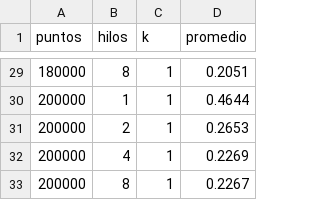
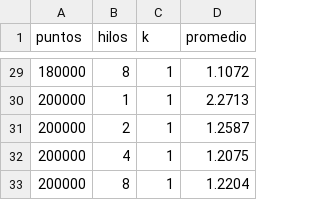
Before and after one commit to Joselmi/ProyectoComputoParalelo, a CSV file: datos/tiempos_p1_J.csv, drawn as a sheet; only a part is shown, gaps mark what is left out; the diff covers the shown part only.

```diff
--- a/datos/tiempos_p1_J.csv
+++ b/datos/tiempos_p1_J.csv
@@ -29,5 +29,5 @@ puntos,hilos,k,promedio
-180000,8,1,0.2051
-200000,1,1,0.4644
-200000,2,1,0.2653
-200000,4,1,0.2269
-200000,8,1,0.2267
+180000,8,1,1.1072
+200000,1,1,2.2713
+200000,2,1,1.2587
+200000,4,1,1.2075
+200000,8,1,1.2204
```
Also changed, not shown: 27 edited cells elsewhere in this file, datos/tiempos_p2_J.csv, 21 other files.
